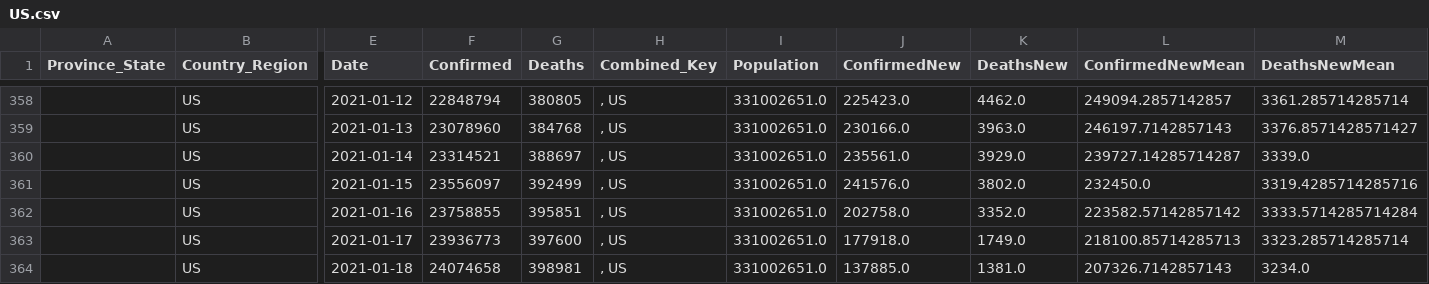
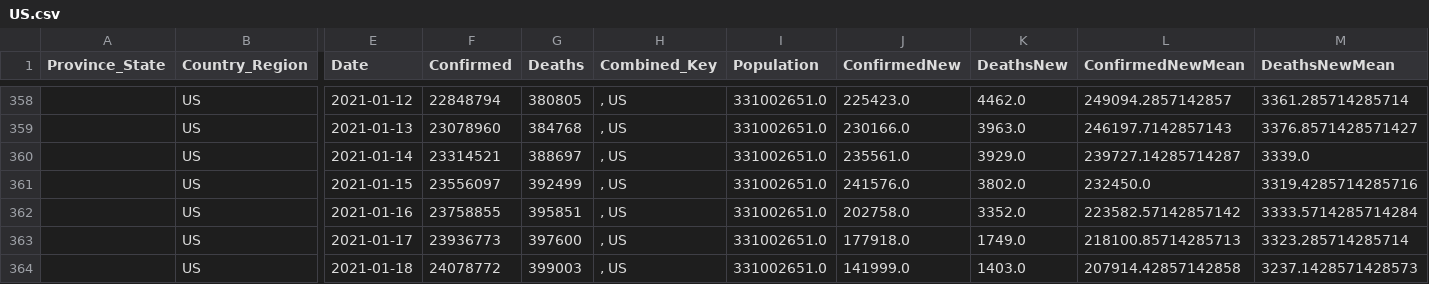
Before and after one commit to SavedRepos/CovidProjects, a CSV file: Data/CSV_Files/US.csv, drawn as a sheet; only a part is shown, gaps mark what is left out; the diff names each change by its address in the sheet, - before the commit and + after, or states it on an @@ line.

```diff
--- a/Data/CSV_Files/US.csv
+++ b/Data/CSV_Files/US.csv
-F364 (Confirmed): 24074658
+F364 (Confirmed): 24078772
-G364 (Deaths): 398981
+G364 (Deaths): 399003
-J364 (ConfirmedNew): 137885.0
+J364 (ConfirmedNew): 141999.0
-K364 (DeathsNew): 1381.0
+K364 (DeathsNew): 1403.0
-L364 (ConfirmedNewMean): 207326.7142857143
+L364 (ConfirmedNewMean): 207914.42857142858
-M364 (DeathsNewMean): 3234.0
+M364 (DeathsNewMean): 3237.1428571428573
```
Also changed, not shown: Data/CSV_Files/Alabama.csv, Data/CSV_Files/Alaska.csv, 57 other files.
